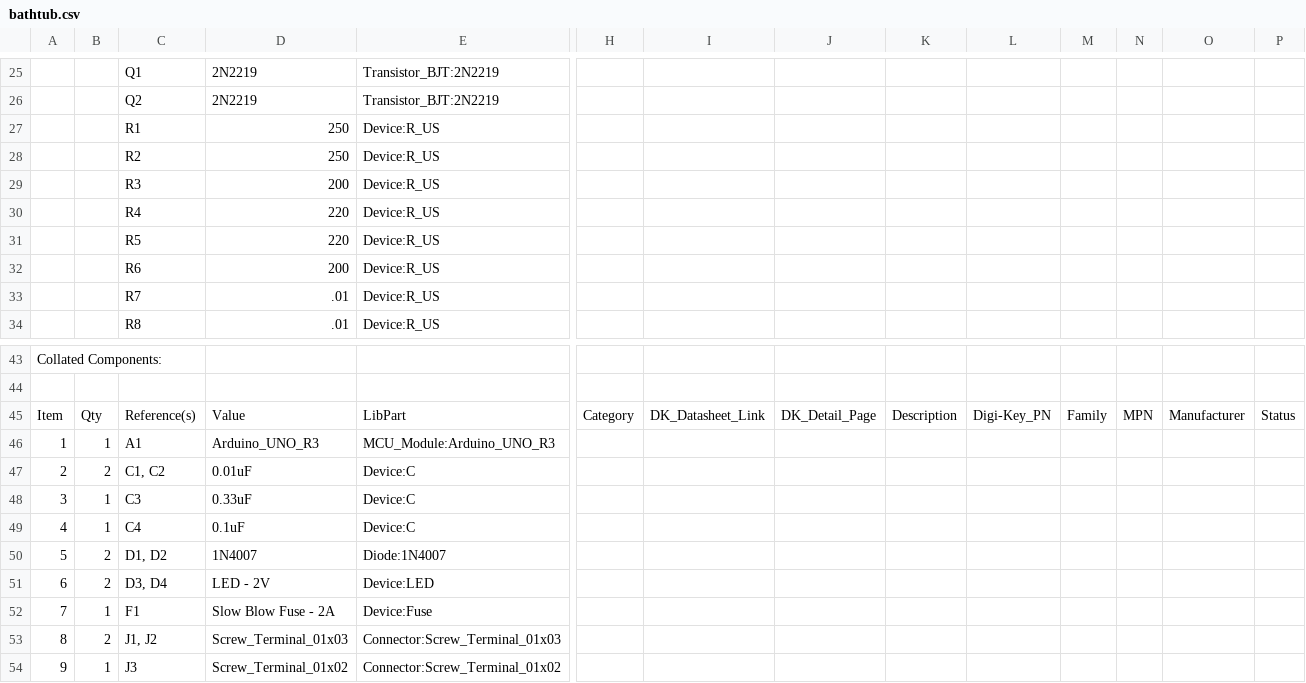
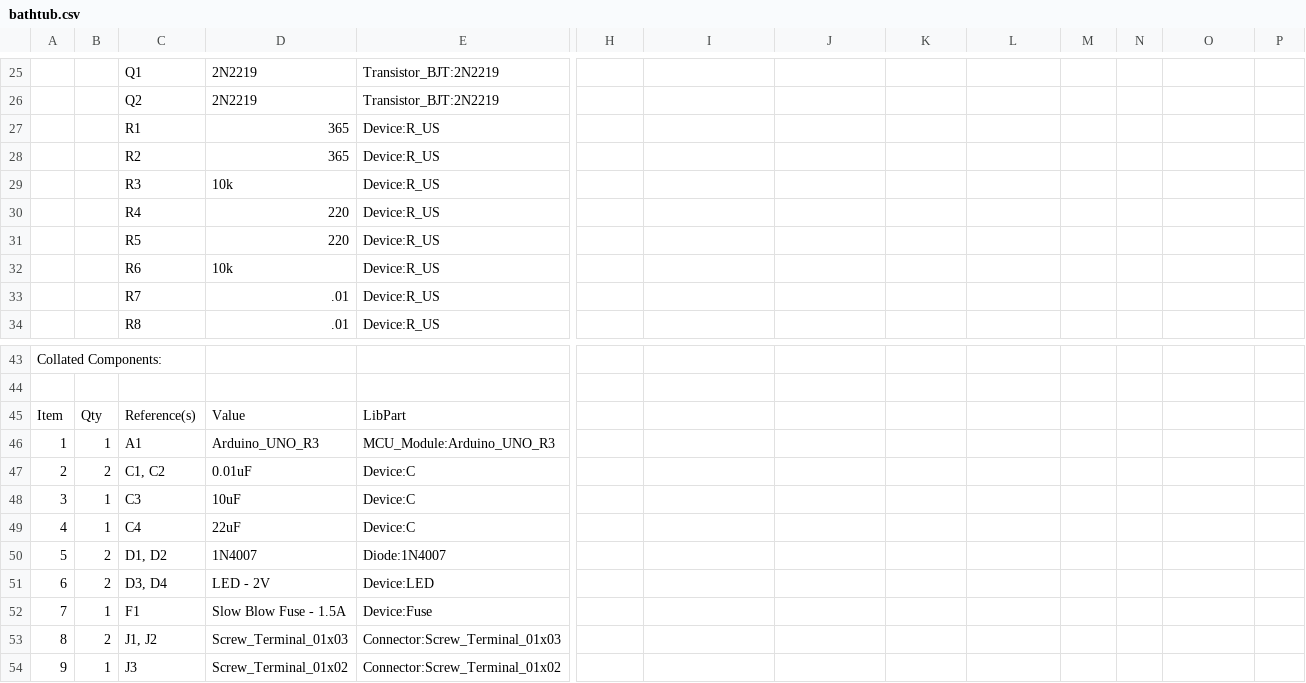
Before and after one commit to amunchet/bathtub, a CSV file: bathtub.csv, drawn as a sheet; only a part is shown, gaps mark what is left out; the diff covers the shown part only; the diff names each change by its address in the sheet, - before the commit and + after, or states it on an @@ line.

```diff
--- a/bathtub.csv
+++ b/bathtub.csv
-D27:D28: 250
+D27:D28: 365
-D29: 200
+D29: 10k
-D32: 200
+D32: 10k
-H45: Category
+H45: (empty)
-I45: DK_Datasheet_Link
+I45: (empty)
-J45: DK_Detail_Page
+J45: (empty)
-K45: Description
+K45: (empty)
-L45: Digi-Key_PN
+L45: (empty)
-M45: Family
+M45: (empty)
-N45: MPN
+N45: (empty)
-O45: Manufacturer
+O45: (empty)
-P45: Status
+P45: (empty)
-D48: 0.33uF
+D48: 10uF
-D49: 0.1uF
+D49: 22uF
-D52: Slow Blow Fuse - 2A
+D52: Slow Blow Fuse - 1.5A
```
Also changed, not shown: 2 added rows, 2 removed rows and 15 edited cells elsewhere in this file, 15 other files.
